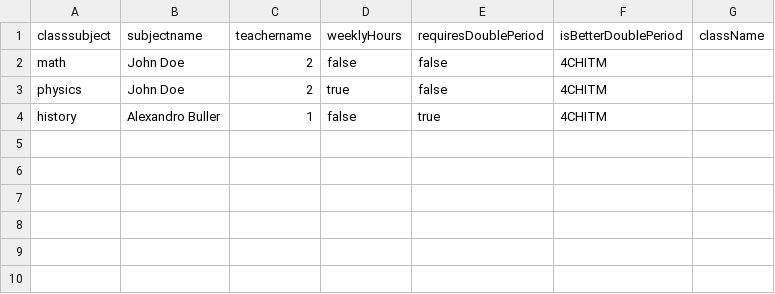
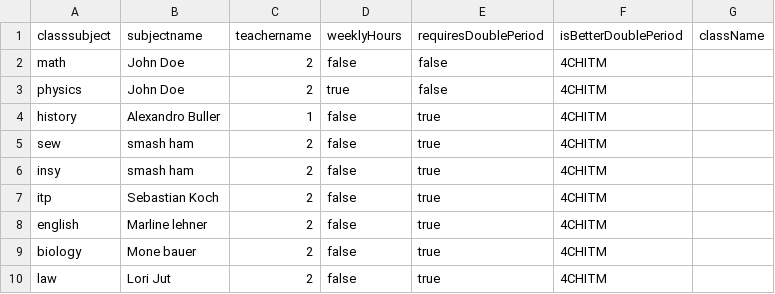
Before and after one commit to Lucaa0312/LeoPlaner, a CSV file: leo-planer/src/resources/csvFiles/test1/testClassSubject.csv, drawn as a sheet; the diff names each change by its address in the sheet, - before the commit and + after, or states it on an @@ line.

Commit message:
added more csv data

```diff
--- a/leo-planer/src/resources/csvFiles/test1/testClassSubject.csv
+++ b/leo-planer/src/resources/csvFiles/test1/testClassSubject.csv
+row 5: sew | smash ham | 2 | false | true | 4CHITM
+row 6: insy | smash ham | 2 | false | true | 4CHITM
+row 7: itp | Sebastian Koch | 2 | false | true | 4CHITM
+row 8: english | Marline lehner | 2 | false | true | 4CHITM
+row 9: biology | Mone bauer | 2 | false | true | 4CHITM
+row 10: law | Lori Jut | 2 | false | true | 4CHITM
```
Also changed, not shown: 2 other files.
